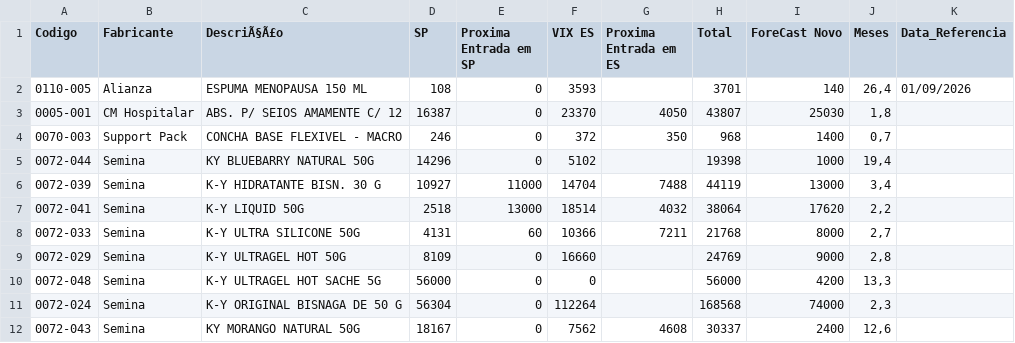
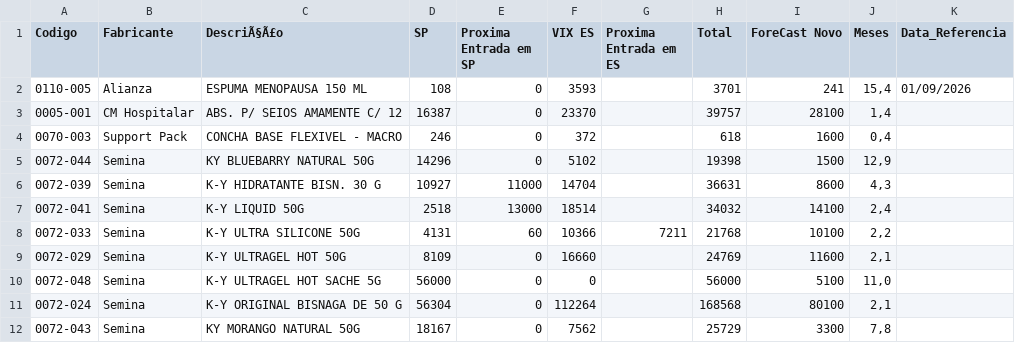
Before and after one commit to GabrielSalim7/Estoque, a CSV file: estoque.csv, drawn as a sheet; only a part is shown; the diff covers the shown part only.

Commit message:
estoque.csv

```diff
--- a/estoque.csv
+++ b/estoque.csv
@@ -1,12 +1,12 @@
 Codigo,Fabricante ,DescriÃ§Ã£o,SP,Proxima Entrada em SP,VIX ES,Proxima Entrada em ES,Total,ForeCast Novo,Meses,Data_Referencia
-0110-005,Alianza,ESPUMA MENOPAUSA 150 ML,108,0,3593,,3701,140,"26,4",01/09/2026
-0005-001,CM Hospitalar,ABS. P/ SEIOS AMAMENTE C/ 12,16387,0,23370,4050,43807,25030,"1,8",
-0070-003,Support Pack,CONCHA BASE FLEXIVEL - MACRO,246,0,372,350,968,1400,"0,7",
-0072-044,Semina,KY BLUEBARRY NATURAL 50G,14296,0,5102,,19398,1000,"19,4",
-0072-039,Semina,K-Y HIDRATANTE BISN. 30 G,10927,11000,14704,7488,44119,13000,"3,4",
-0072-041,Semina,K-Y LIQUID 50G,2518,13000,18514,4032,38064,17620,"2,2",
-0072-033,Semina,K-Y ULTRA SILICONE 50G,4131,60,10366,7211,21768,8000,"2,7",
-0072-029,Semina,K-Y ULTRAGEL HOT 50G ,8109,0,16660,,24769,9000,"2,8",
-0072-048,Semina,K-Y ULTRAGEL HOT SACHE 5G                         ,56000,0,0,,56000,4200,"13,3",
-0072-024,Semina,K-Y ORIGINAL BISNAGA DE 50 G,56304,0,112264,,168568,74000,"2,3",
-0072-043,Semina,KY MORANGO NATURAL 50G,18167,0,7562,4608,30337,2400,"12,6",
+0110-005,Alianza,ESPUMA MENOPAUSA 150 ML,108,0,3593,,3701,241,"15,4",01/09/2026
+0005-001,CM Hospitalar,ABS. P/ SEIOS AMAMENTE C/ 12,16387,0,23370,,39757,28100,"1,4",
+0070-003,Support Pack,CONCHA BASE FLEXIVEL - MACRO,246,0,372,,618,1600,"0,4",
+0072-044,Semina,KY BLUEBARRY NATURAL 50G,14296,0,5102,,19398,1500,"12,9",
+0072-039,Semina,K-Y HIDRATANTE BISN. 30 G,10927,11000,14704,,36631,8600,"4,3",
+0072-041,Semina,K-Y LIQUID 50G,2518,13000,18514,,34032,14100,"2,4",
+0072-033,Semina,K-Y ULTRA SILICONE 50G,4131,60,10366,7211,21768,10100,"2,2",
+0072-029,Semina,K-Y ULTRAGEL HOT 50G ,8109,0,16660,,24769,11600,"2,1",
+0072-048,Semina,K-Y ULTRAGEL HOT SACHE 5G                         ,56000,0,0,,56000,5100,"11,0",
+0072-024,Semina,K-Y ORIGINAL BISNAGA DE 50 G,56304,0,112264,,168568,80100,"2,1",
+0072-043,Semina,KY MORANGO NATURAL 50G,18167,0,7562,,25729,3300,"7,8",
```
Also changed, not shown: 67 edited cells elsewhere in this file.
